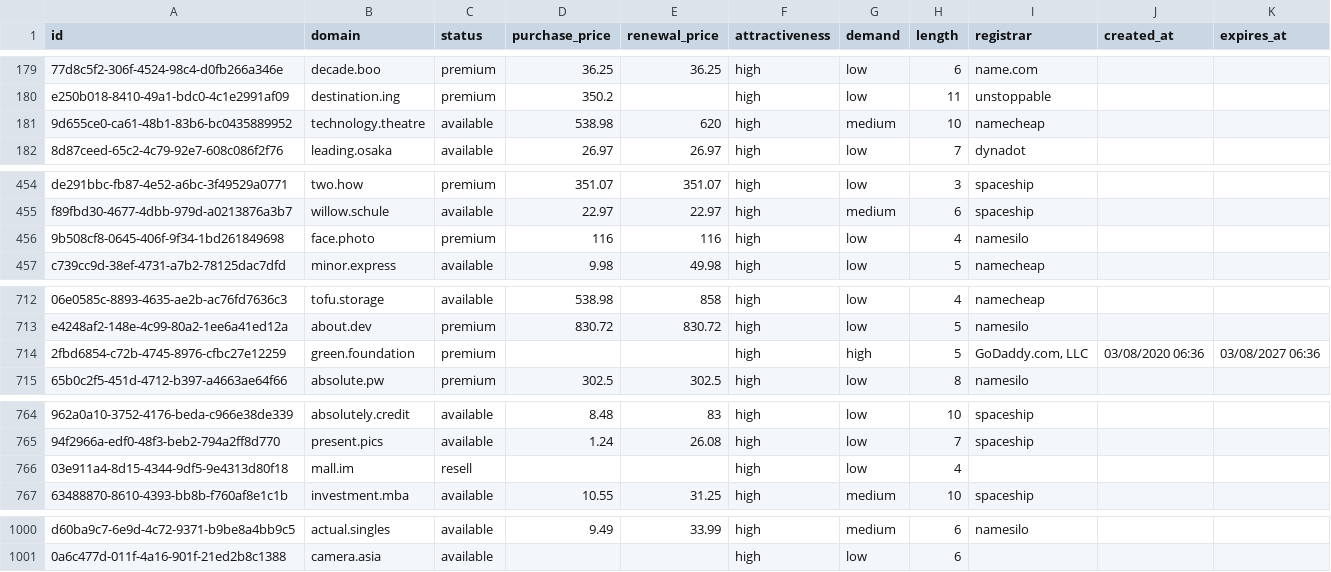
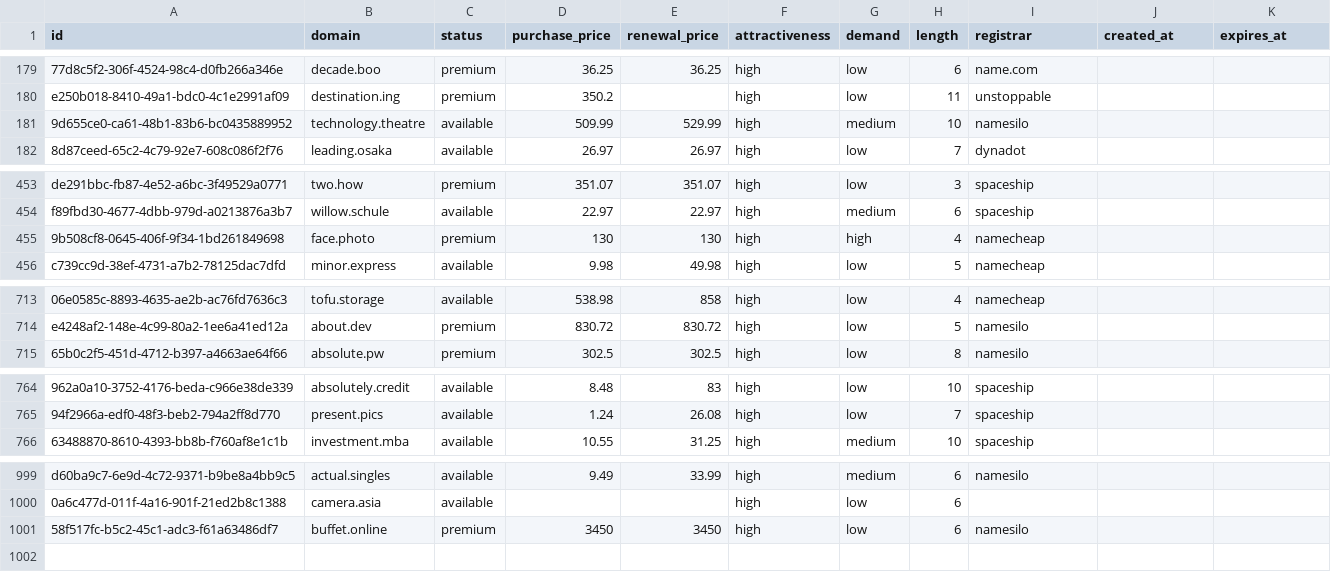
Before and after one commit to UniqueDomains/brandable-oneword-domains, a CSV file: brandable.csv, drawn as a sheet; only a part is shown, gaps mark what is left out; removed rows and columns are numbered as before the commit, all else as after; the diff covers the shown part only; the diff names each change by its address in the sheet, - before the commit and + after, or states it on an @@ line.

```diff
--- a/brandable.csv
+++ b/brandable.csv
-D181 (purchase_price): 538.98
+D181 (purchase_price): 509.99
-E181 (renewal_price): 620
+E181 (renewal_price): 529.99
-I181 (registrar): namecheap
+I181 (registrar): namesilo
-D455 (purchase_price): 116
+D455 (purchase_price): 130
-E455 (renewal_price): 116
+E455 (renewal_price): 130
-G455 (demand): low
+G455 (demand): high
-I455 (registrar): namesilo
+I455 (registrar): namecheap
-row 714: 2fbd6854-c72b-4745-8976-cfbc27e12259 | green.foundation | premium |  |  | high | high | 5 | GoDaddy.com, LLC | 03/08/2020 06:36 | 03/08/2027 06:36
-row 766: 03e911a4-8d15-4344-9df5-9e4313d80f18 | mall.im | resell |  |  | high | low | 4
+row 1001: 58f517fc-b5c2-45c1-adc3-f61a63486df7 | buffet.online | premium | 3450 | 3450 | high | low | 6 | namesilo
```
Also changed, not shown: 3 added rows, 2 removed rows and 26 edited cells elsewhere in this file, 5 other files.
